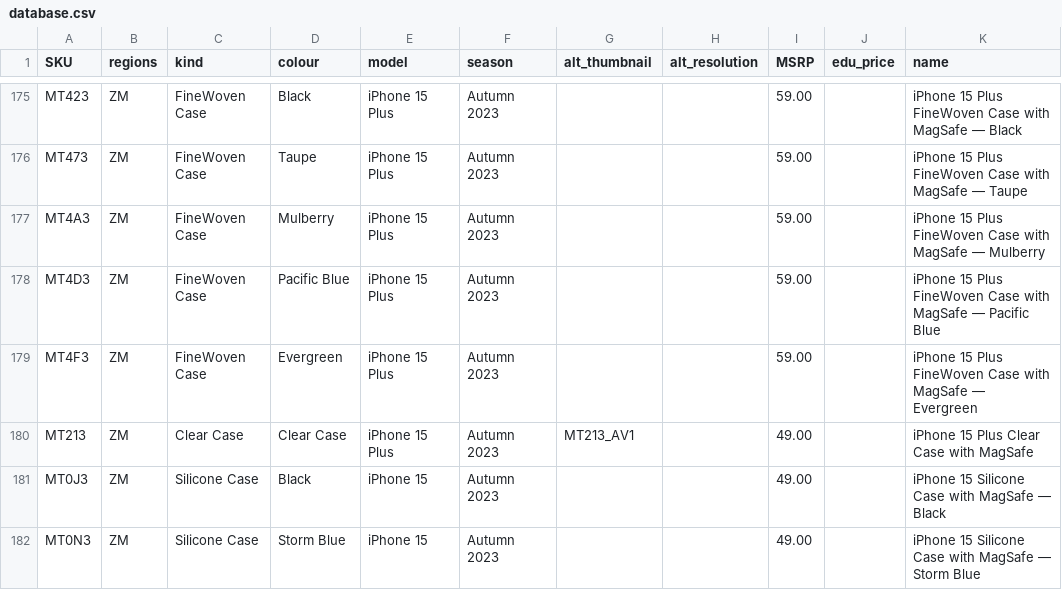
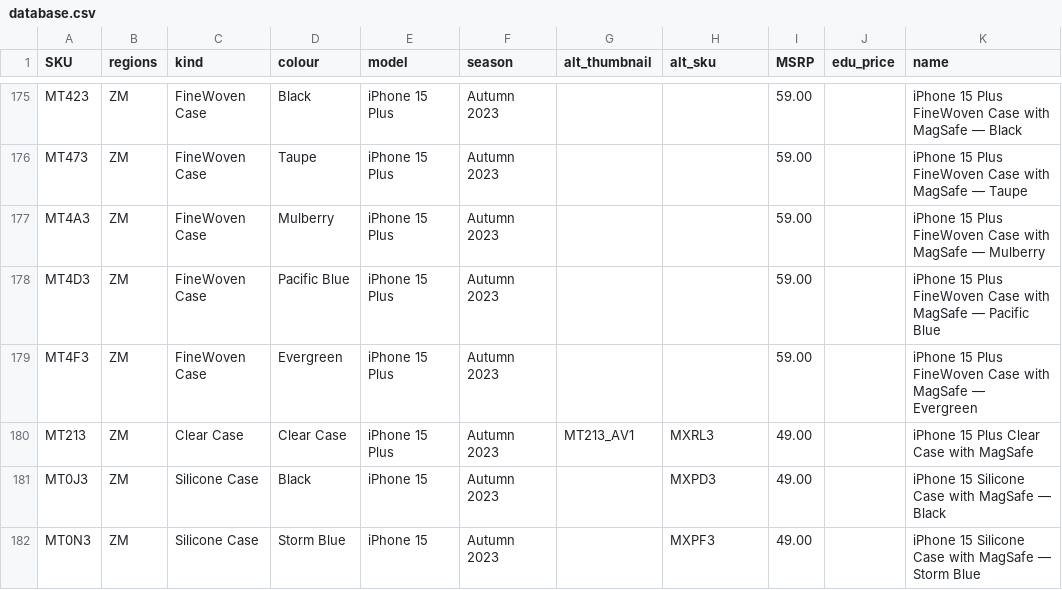
Before and after one commit to JonathanSeriesX/everycase, a CSV file: scripts/database.csv, drawn as a sheet; only a part is shown, gaps mark what is left out; the diff covers the shown part only.

```diff
--- a/scripts/database.csv
+++ b/scripts/database.csv
@@ -1 +1 @@
-SKU,regions,kind,colour,model,season,alt_thumbnail,alt_resolution,MSRP,edu_price,name
+SKU,regions,kind,colour,model,season,alt_thumbnail,alt_sku,MSRP,edu_price,name
@@ -179,4 +179,4 @@ MT4D3,ZM,FineWoven Case,Pacific Blue,iPhone 15 Plus,Autumn 2023,,,59.00,,iPhone
 MT4F3,ZM,FineWoven Case,Evergreen,iPhone 15 Plus,Autumn 2023,,,59.00,,iPhone 15 Plus FineWoven Case with MagSafe — Evergreen
-MT213,ZM,Clear Case,Clear Case,iPhone 15 Plus,Autumn 2023,MT213_AV1,,49.00,,iPhone 15 Plus Clear Case with MagSafe
-MT0J3,ZM,Silicone Case,Black,iPhone 15,Autumn 2023,,,49.00,,iPhone 15 Silicone Case with MagSafe — Black
-MT0N3,ZM,Silicone Case,Storm Blue,iPhone 15,Autumn 2023,,,49.00,,iPhone 15 Silicone Case with MagSafe — Storm Blue
+MT213,ZM,Clear Case,Clear Case,iPhone 15 Plus,Autumn 2023,MT213_AV1,MXRL3,49.00,,iPhone 15 Plus Clear Case with MagSafe
+MT0J3,ZM,Silicone Case,Black,iPhone 15,Autumn 2023,,MXPD3,49.00,,iPhone 15 Silicone Case with MagSafe — Black
+MT0N3,ZM,Silicone Case,Storm Blue,iPhone 15,Autumn 2023,,MXPF3,49.00,,iPhone 15 Silicone Case with MagSafe — Storm Blue
```
Also changed, not shown: 24 edited cells elsewhere in this file, 3 other files.
